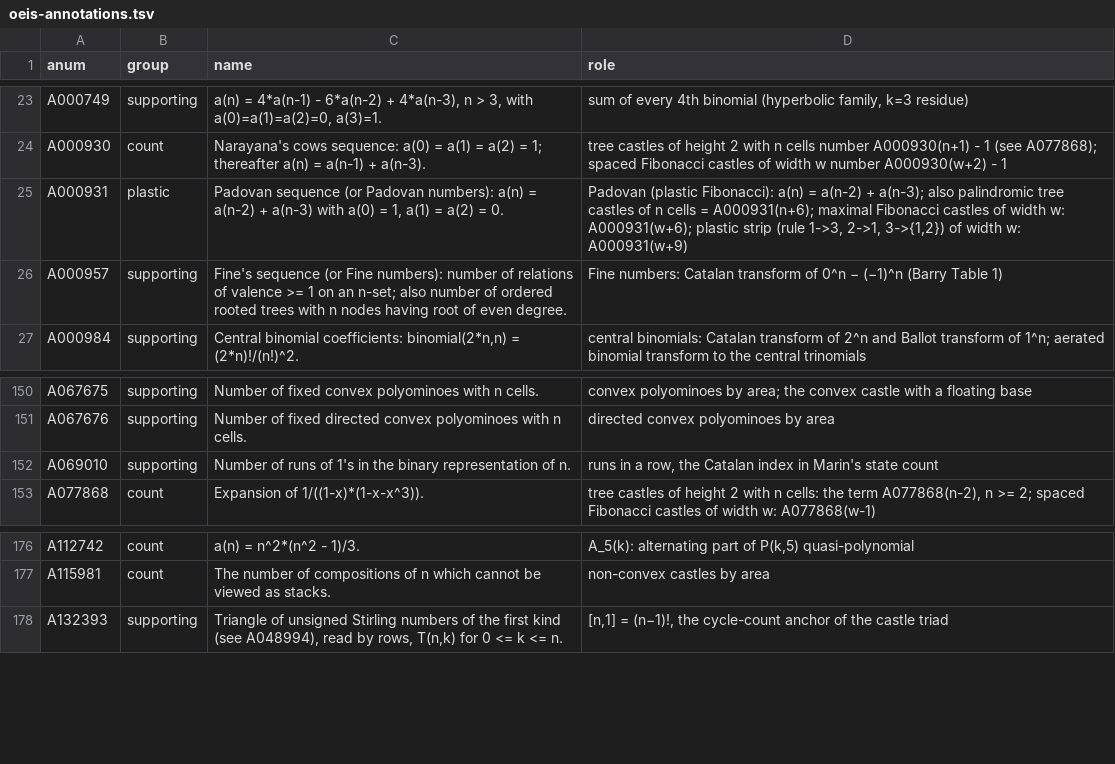
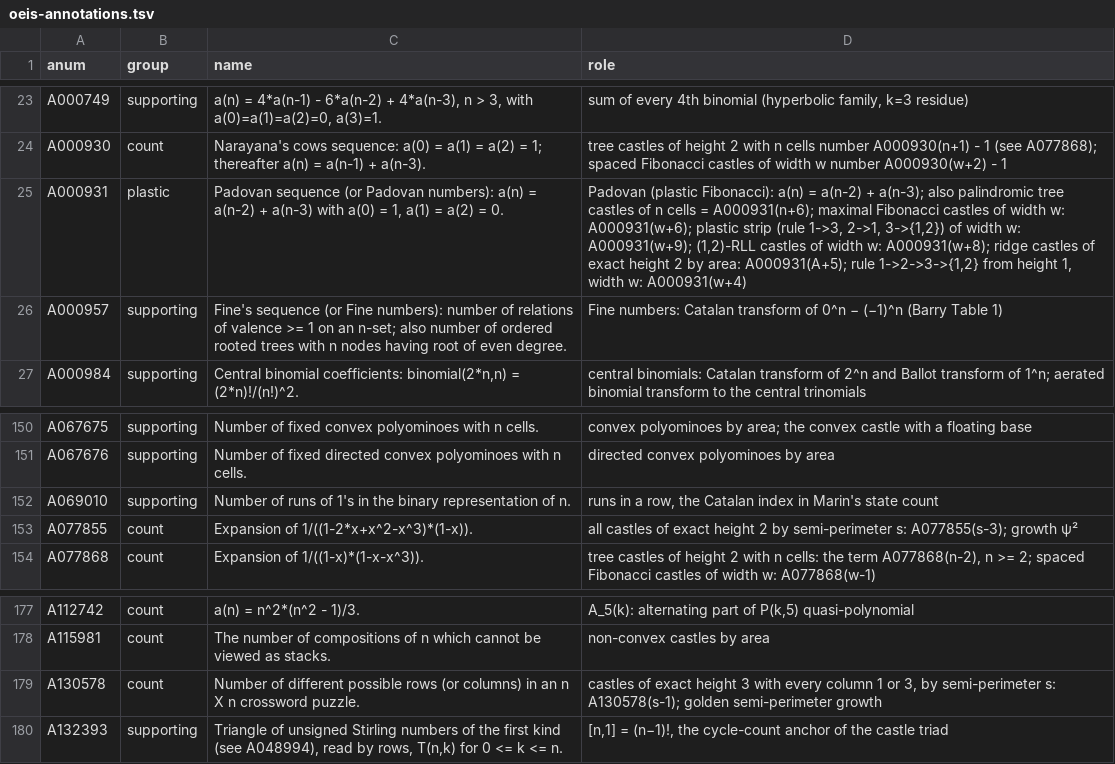
Before and after one commit to eeggwall/castles-wiki, a TSV file: config/oeis-annotations.tsv, drawn as a sheet; only a part is shown, gaps mark what is left out.

Commit message:
docs: golden, silver, bronze and plastic castles side by side on every axis
New analysis page: the four constants across width, area, semi-perimeter,
adjacency spectrum and the signed transfer matrix. Silver and bronze area
growth castles are impossible (2^{n-1} castles of area n); plastic-spectrum
castles are impossible (psi has complex conjugates, adjacency eigenvalues are
real). New plastic families, each Padovan exactly: (1, 2)-RLL castles by width
A000931(w+8), ridge castles of exact height 2 by area A000931(A+5), the rule
1 -> 2 -> 3 -> {1, 2} by width A000931(w+4); semi-perimeter members golden
(columns 1 or 3, A130578), plastic (a height-3 rule), psi^2 (all of exact
height 2, A077855). Catalogue pages gain the plastic width section, the
semi-perimeter axis, the area cap, and the psi notation collision.

Wiki-Op: update

```diff
--- a/config/oeis-annotations.tsv
+++ b/config/oeis-annotations.tsv
@@ -24,3 +24,3 @@ A000749	supporting	a(n) = 4*a(n-1) - 6*a(n-2) + 4*a(n-3), n > 3, with a(0)=a(1)=
 A000930	count	Narayana's cows sequence: a(0) = a(1) = a(2) = 1; thereafter a(n) = a(n-1) + a(n-3).	tree castles of height 2 with n cells number A000930(n+1) - 1 (see A077868); spaced Fibonacci castles of width w number A000930(w+2) - 1
-A000931	plastic	Padovan sequence (or Padovan numbers): a(n) = a(n-2) + a(n-3) with a(0) = 1, a(1) = a(2) = 0.	Padovan (plastic Fibonacci): a(n) = a(n-2) + a(n-3); also palindromic tree castles of n cells = A000931(n+6); maximal Fibonacci castles of width w: A000931(w+6); plastic strip (rule 1->3, 2->1, 3->{1,2}) of width w: A000931(w+9)
+A000931	plastic	Padovan sequence (or Padovan numbers): a(n) = a(n-2) + a(n-3) with a(0) = 1, a(1) = a(2) = 0.	Padovan (plastic Fibonacci): a(n) = a(n-2) + a(n-3); also palindromic tree castles of n cells = A000931(n+6); maximal Fibonacci castles of width w: A000931(w+6); plastic strip (rule 1->3, 2->1, 3->{1,2}) of width w: A000931(w+9); (1,2)-RLL castles of width w: A000931(w+8); ridge castles of exact height 2 by area: A000931(A+5); rule 1->2->3->{1,2} from height 1, width w: A000931(w+4)
 A000957	supporting	Fine's sequence (or Fine numbers): number of relations of valence >= 1 on an n-set; also number of ordered rooted trees with n nodes having root of even degree.	Fine numbers: Catalan transform of 0^n − (−1)^n (Barry Table 1)
@@ -152,2 +152,3 @@ A067676	supporting	Number of fixed directed convex polyominoes with n cells.	dir
 A069010	supporting	Number of runs of 1's in the binary representation of n.	runs in a row, the Catalan index in Marin's state count
+A077855	count	Expansion of 1/((1-2*x+x^2-x^3)*(1-x)).	all castles of exact height 2 by semi-perimeter s: A077855(s-3); growth ψ²
 A077868	count	Expansion of 1/((1-x)*(1-x-x^3)).	tree castles of height 2 with n cells: the term A077868(n-2), n >= 2; spaced Fibonacci castles of width w: A077868(w-1)
@@ -177,2 +178,3 @@ A112742	count	a(n) = n^2*(n^2 - 1)/3.	A_5(k): alternating part of P(k,5) quasi-p
 A115981	count	The number of compositions of n which cannot be viewed as stacks.	non-convex castles by area
+A130578	count	Number of different possible rows (or columns) in an n X n crossword puzzle.	castles of exact height 3 with every column 1 or 3, by semi-perimeter s: A130578(s-1); golden semi-perimeter growth
 A132393	supporting	Triangle of unsigned Stirling numbers of the first kind (see A048994), read by rows, T(n,k) for 0 <= k <= n.	[n,1] = (n−1)!, the cycle-count anchor of the castle triad
```
Also changed, not shown: 9 other files.
